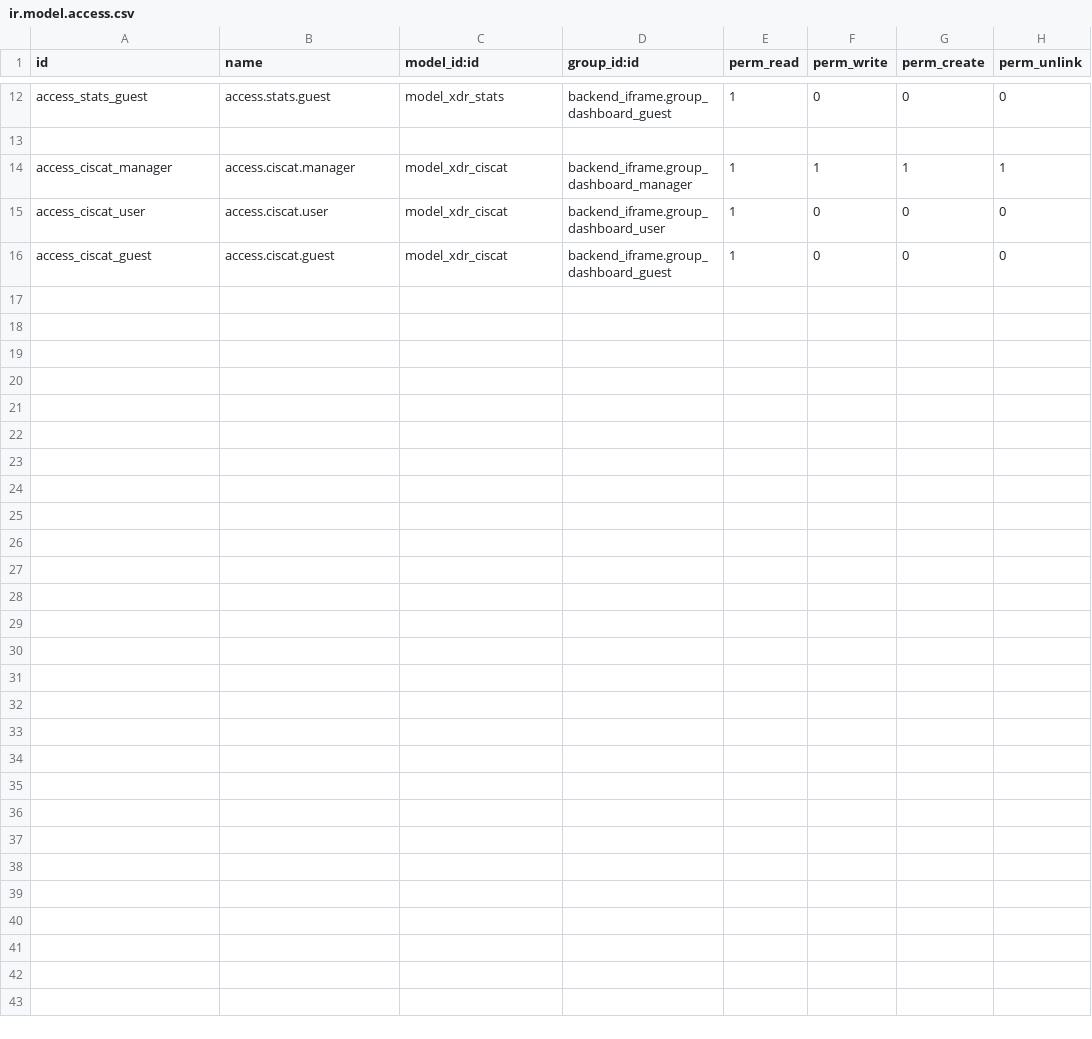
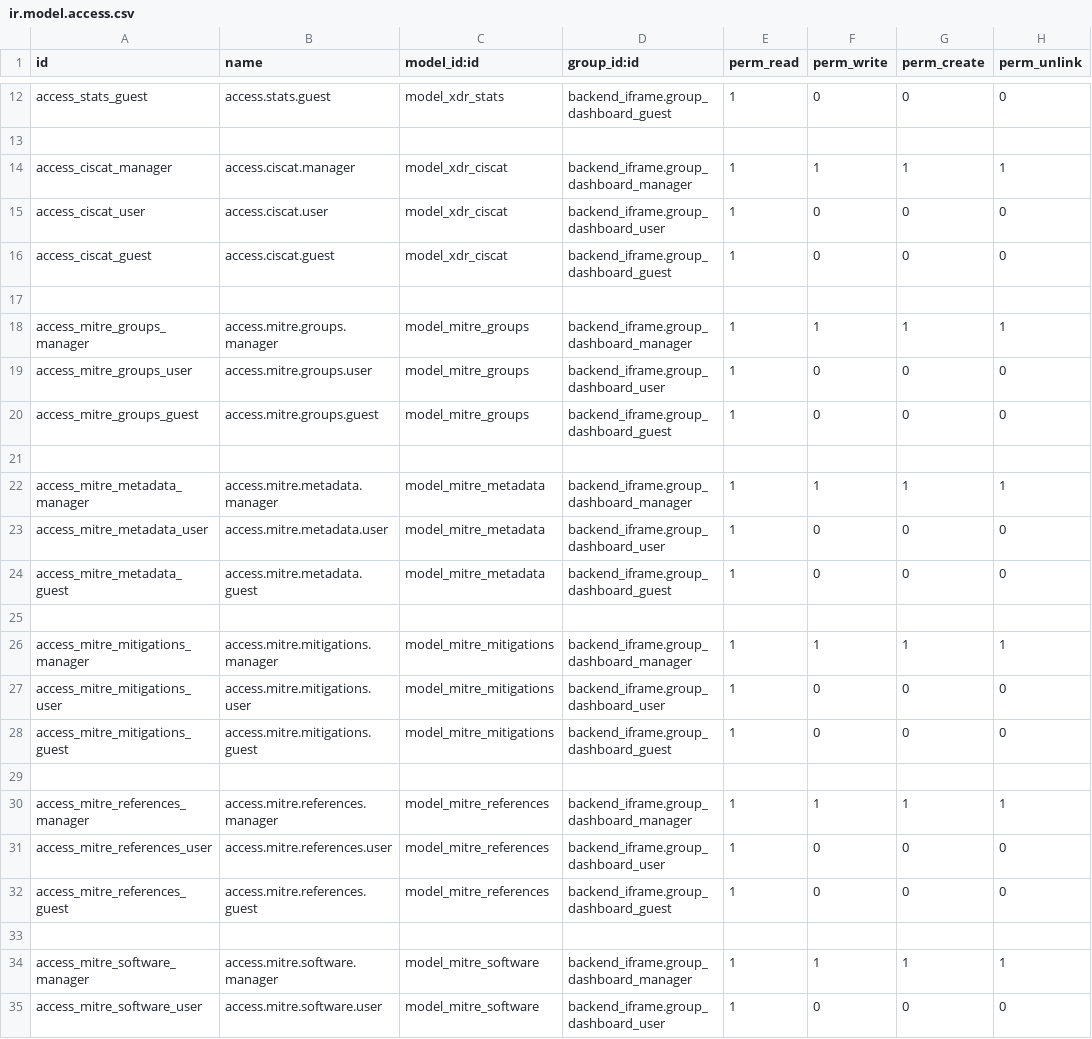
Before and after one commit to OWASP/www-project-it-grc, a CSV file: xdr_agents/security/ir.model.access.csv, drawn as a sheet; only a part is shown, gaps mark what is left out; the diff covers the shown part only; the diff names each change by its address in the sheet, - before the commit and + after, or states it on an @@ line.

Commit message:
[ADD] Se añade modelos y vista mitre

```diff
--- a/xdr_agents/security/ir.model.access.csv
+++ b/xdr_agents/security/ir.model.access.csv
+row 17: (empty)
+row 18: access_mitre_groups_manager | access.mitre.groups.manager | model_mitre_groups | backend_iframe.group_dashboard_manager | 1 | 1 | 1 | 1
+row 19: access_mitre_groups_user | access.mitre.groups.user | model_mitre_groups | backend_iframe.group_dashboard_user | 1 | 0 | 0 | 0
+row 20: access_mitre_groups_guest | access.mitre.groups.guest | model_mitre_groups | backend_iframe.group_dashboard_guest | 1 | 0 | 0 | 0
+row 21: (empty)
+row 22: access_mitre_metadata_manager | access.mitre.metadata.manager | model_mitre_metadata | backend_iframe.group_dashboard_manager | 1 | 1 | 1 | 1
+row 23: access_mitre_metadata_user | access.mitre.metadata.user | model_mitre_metadata | backend_iframe.group_dashboard_user | 1 | 0 | 0 | 0
+row 24: access_mitre_metadata_guest | access.mitre.metadata.guest | model_mitre_metadata | backend_iframe.group_dashboard_guest | 1 | 0 | 0 | 0
+row 25: (empty)
+row 26: access_mitre_mitigations_manager | access.mitre.mitigations.manager | model_mitre_mitigations | backend_iframe.group_dashboard_manager | 1 | 1 | 1 | 1
+row 27: access_mitre_mitigations_user | access.mitre.mitigations.user | model_mitre_mitigations | backend_iframe.group_dashboard_user | 1 | 0 | 0 | 0
+row 28: access_mitre_mitigations_guest | access.mitre.mitigations.guest | model_mitre_mitigations | backend_iframe.group_dashboard_guest | 1 | 0 | 0 | 0
+row 29: (empty)
+row 30: access_mitre_references_manager | access.mitre.references.manager | model_mitre_references | backend_iframe.group_dashboard_manager | 1 | 1 | 1 | 1
+row 31: access_mitre_references_user | access.mitre.references.user | model_mitre_references | backend_iframe.group_dashboard_user | 1 | 0 | 0 | 0
+row 32: access_mitre_references_guest | access.mitre.references.guest | model_mitre_references | backend_iframe.group_dashboard_guest | 1 | 0 | 0 | 0
+row 33: (empty)
+row 34: access_mitre_software_manager | access.mitre.software.manager | model_mitre_software | backend_iframe.group_dashboard_manager | 1 | 1 | 1 | 1
+row 35: access_mitre_software_user | access.mitre.software.user | model_mitre_software | backend_iframe.group_dashboard_user | 1 | 0 | 0 | 0
```
Also changed, not shown: 9 added rows elsewhere in this file, 6 other files.
